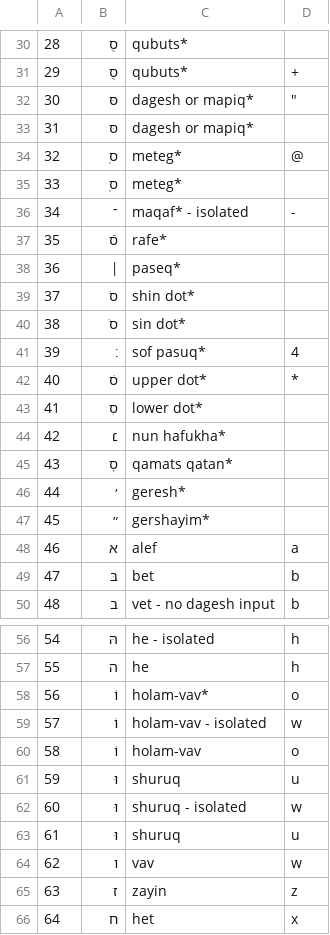
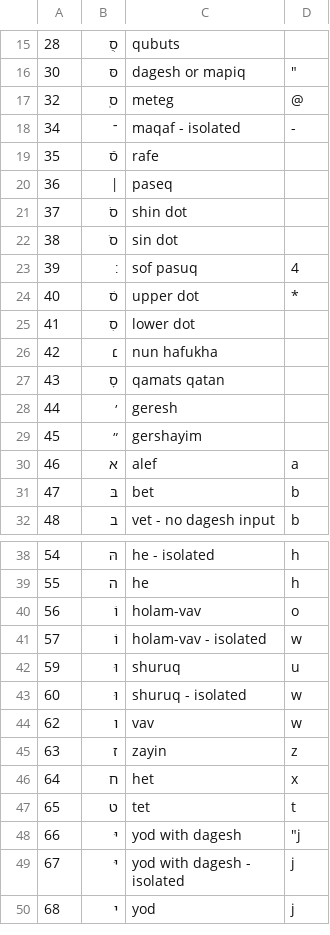
Before and after one commit to yeatersink/Niv-Louie, a CSV file: languages/filtered_Hebrew.csv, drawn as a sheet; only a part is shown, gaps mark what is left out; the shorter side is filled out with more unchanged rows; the diff covers the shown part only.

```diff
--- a/languages/filtered_Hebrew.csv
+++ b/languages/filtered_Hebrew.csv
@@ -30,19 +15,16 @@
-28,סֻ,qubuts*,
-29,סֻ,qubuts*,+
-30,סּ,dagesh or mapiq*,""""
-31,סּ,dagesh or mapiq*,
-32,סֽ,meteg*,@
-33,סֽ,meteg*,
-34,־,maqaf* - isolated,-
-35,סֿ,rafe*,
-36,׀,paseq*,
-37,סׁ,shin dot*,
-38,סׂ,sin dot*,
-39,׃,sof pasuq*,4
-40,סׄ,upper dot*,*
-41,סׅ,lower dot*,
-42,׆,nun hafukha*,
-43,סׇ,qamats qatan*,
-44,׳,geresh*,
-45,״,gershayim*,
+28,סֻ,qubuts,
+30,סּ,dagesh or mapiq,""""
+32,סֽ,meteg,@
+34,־,maqaf - isolated,-
+35,סֿ,rafe,
+36,׀,paseq,
+37,סׁ,shin dot,
+38,סׂ,sin dot,
+39,׃,sof pasuq,4
+40,סׄ,upper dot,*
+41,סׅ,lower dot,
+42,׆,nun hafukha,
+43,סׇ,qamats qatan,
+44,׳,geresh,
+45,״,gershayim,
 46,א,alef,a
@@ -57,8 +39,6 @@
 55,ה,he,h
-56,וֹ,holam-vav*,o
+56,וֹ,holam-vav,o
 57,וֹ,holam-vav - isolated,w
-58,וֹ,holam-vav,o
 59,וּ,shuruq,u
 60,וּ,shuruq - isolated,w
-61,וּ,shuruq,u
 62,ו,vav,w
```
Also changed, not shown: 25 removed rows and 47 edited cells elsewhere in this file, 1 other file.
